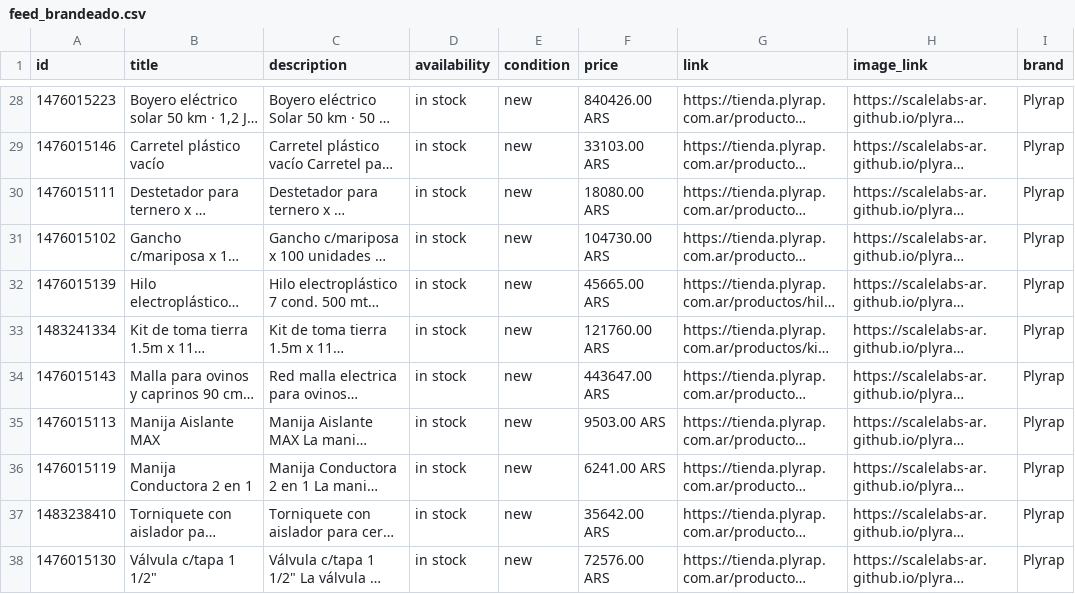
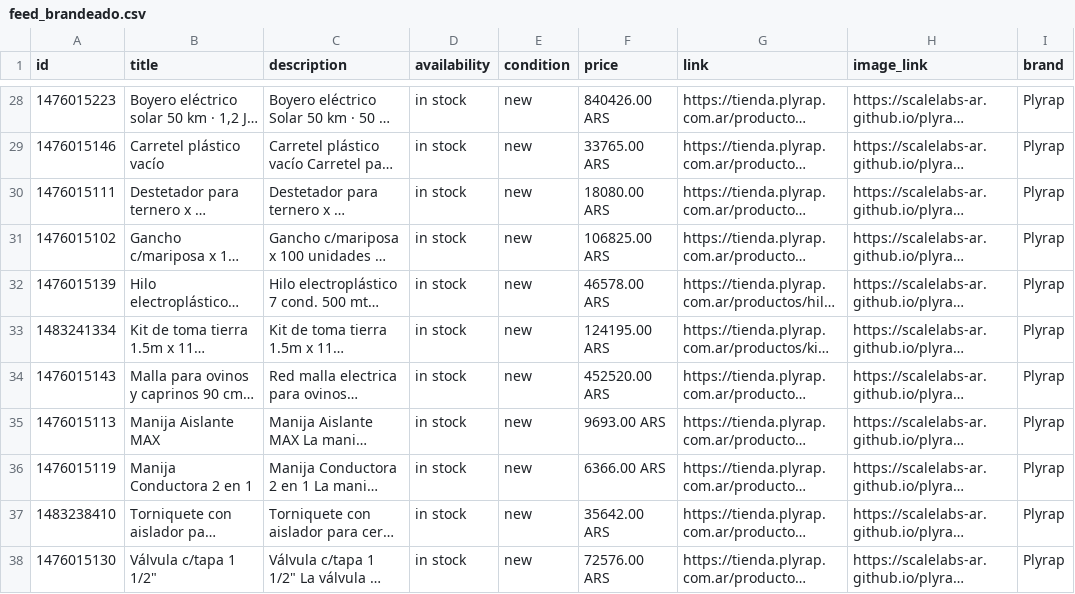
Before and after one commit to ScaleLabs-ar/plyrap-catalogo-img, a CSV file: feed_brandeado.csv, drawn as a sheet; only a part is shown, gaps mark what is left out; long unchanged cells end in …; the diff covers the shown part only; the diff names each change by its address in the sheet, - before the commit and + after, or states it on an @@ line.

```diff
--- a/feed_brandeado.csv
+++ b/feed_brandeado.csv
-F29 (price): 33103.00 ARS
+F29 (price): 33765.00 ARS
-F31 (price): 104730.00 ARS
+F31 (price): 106825.00 ARS
-F32 (price): 45665.00 ARS
+F32 (price): 46578.00 ARS
-F33 (price): 121760.00 ARS
+F33 (price): 124195.00 ARS
-F34 (price): 443647.00 ARS
+F34 (price): 452520.00 ARS
-F35 (price): 9503.00 ARS
+F35 (price): 9693.00 ARS
-F36 (price): 6241.00 ARS
+F36 (price): 6366.00 ARS
```
Also changed, not shown: 21 edited cells elsewhere in this file, 1 other file.
